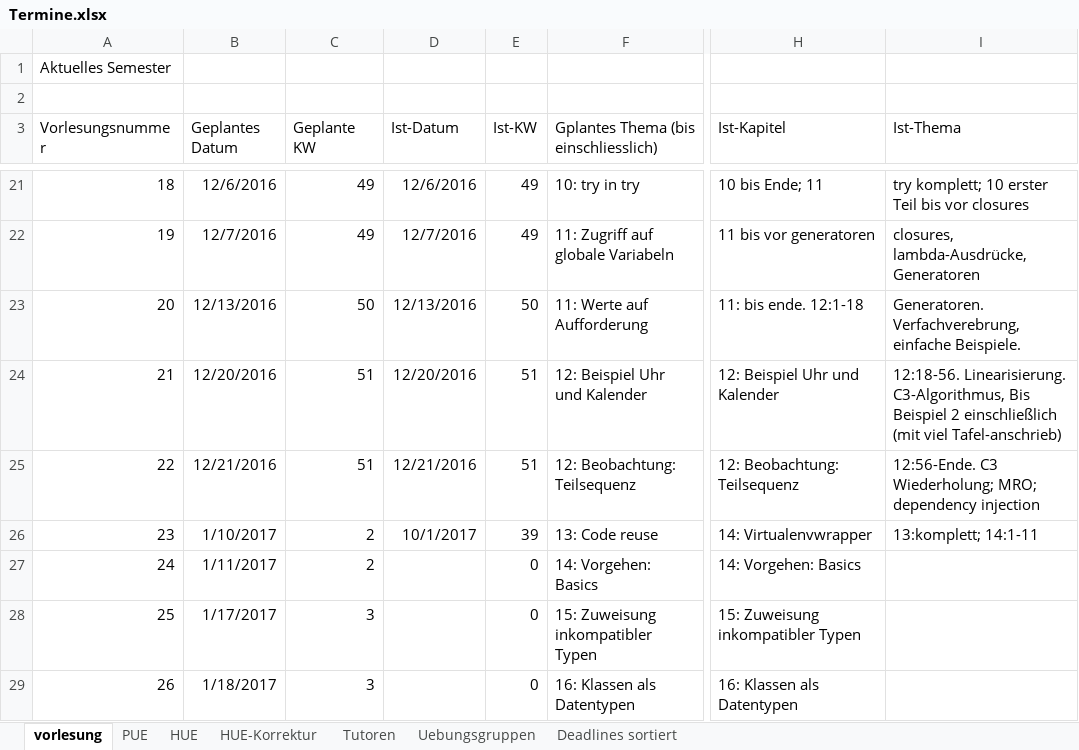
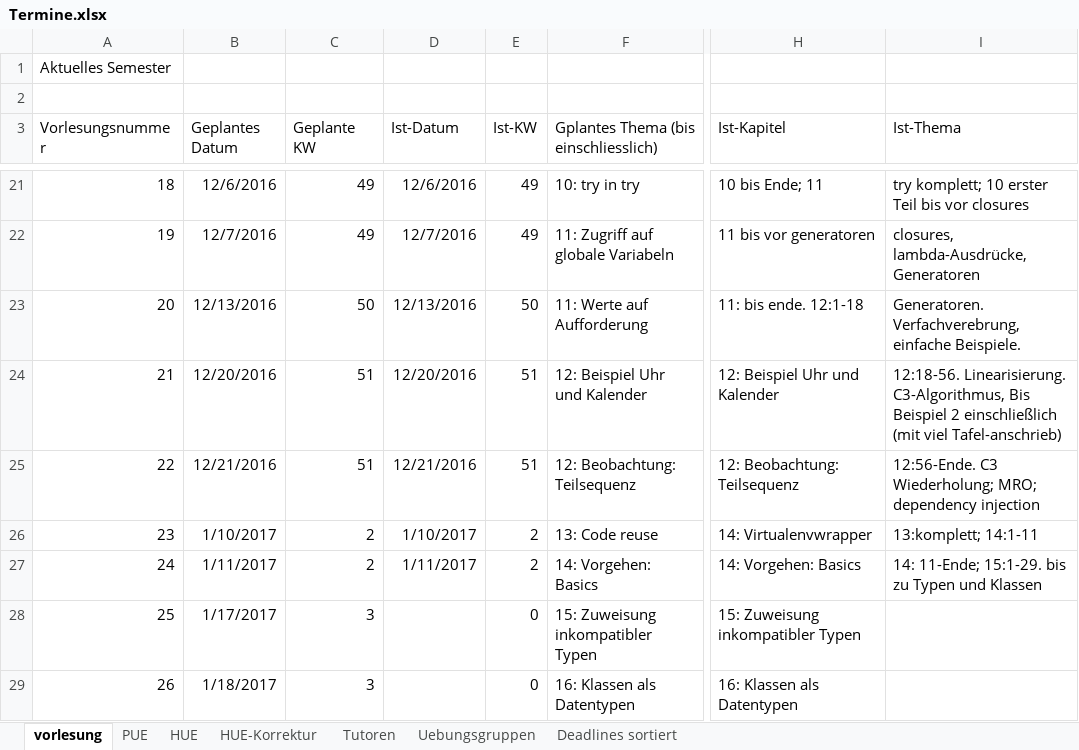
Before and after one commit to hkarl/gp1_upb, an Excel workbook: meetings/Termine.xlsx, sheet vorlesung, drawn as a sheet; only a part is shown, gaps mark what is left out; values as stored, in another font and other column widths than the file's, no borders; the diff names each change by its address in the sheet, - before the commit and + after, or states it on an @@ line.

Commit message:
Vl 24 beschrieben

```diff
--- a/meetings/Termine.xlsx (sheet vorlesung)
+++ b/meetings/Termine.xlsx (sheet vorlesung)
-D26 (Ist-Datum): 10/1/2017
+D26 (Ist-Datum): 1/10/2017
-E26 (Ist-KW): 39
+E26 (Ist-KW): 2
-D27 (Ist-Datum): (empty)
+D27 (Ist-Datum): 1/11/2017
-E27 (Ist-KW): 0
+E27 (Ist-KW): 2
-I27 (Ist-Thema): (empty)
+I27 (Ist-Thema): 14: 11-Ende; 15:1-29. bis zu Typen und Klassen
```
